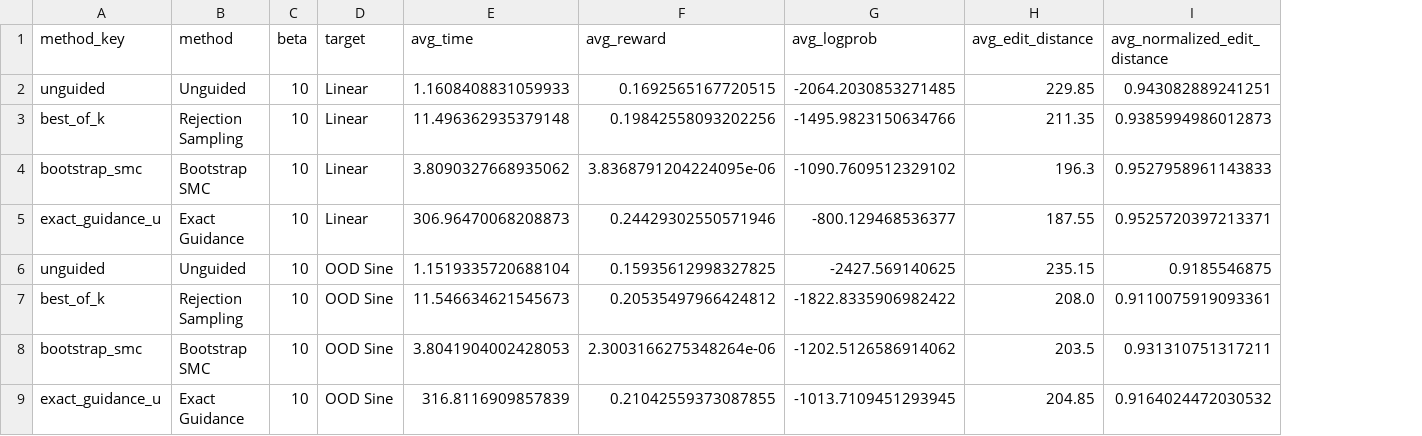
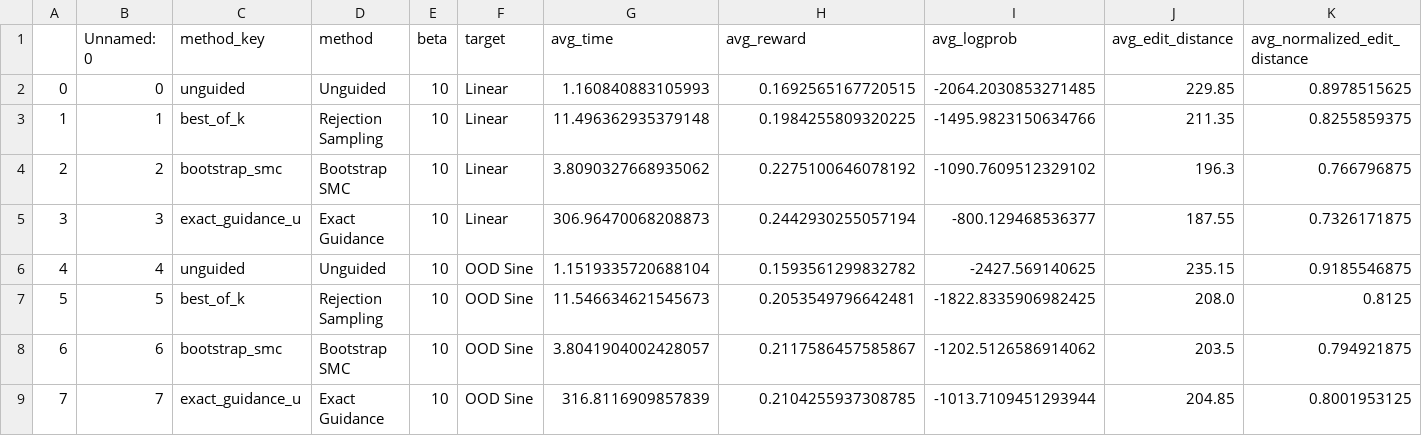
Before and after one commit to upsilonyc/edit-flows-guidance-demo, a CSV file: summary.csv, drawn as a sheet; addresses are those after the commit; the diff names each change by its address in the sheet, - before the commit and + after, or states it on an @@ line.

```diff
--- a/summary.csv
+++ b/summary.csv
+column A, rows 2-9: 0 | 1 | 2 | 3 | 4 | 5 | 6 | 7
+column B (Unnamed: 0), rows 2-9: 0 | 1 | 2 | 3 | 4 | 5 | 6 | 7
-G2 (avg_time): 1.1608408831059933
+G2 (avg_time): 1.160840883105993
-K2 (avg_normalized_edit_distance): 0.943082889241251
+K2 (avg_normalized_edit_distance): 0.8978515625
-H3 (avg_reward): 0.19842558093202256
+H3 (avg_reward): 0.1984255809320225
-K3 (avg_normalized_edit_distance): 0.9385994986012873
+K3 (avg_normalized_edit_distance): 0.8255859375
-H4 (avg_reward): 3.8368791204224095e-06
+H4 (avg_reward): 0.2275100646078192
-K4 (avg_normalized_edit_distance): 0.9527958961143833
+K4 (avg_normalized_edit_distance): 0.766796875
-H5 (avg_reward): 0.24429302550571946
+H5 (avg_reward): 0.2442930255057194
-K5 (avg_normalized_edit_distance): 0.9525720397213371
+K5 (avg_normalized_edit_distance): 0.7326171875
-H6 (avg_reward): 0.15935612998327825
+H6 (avg_reward): 0.1593561299832782
-H7 (avg_reward): 0.20535497966424812
+H7 (avg_reward): 0.2053549796642481
-I7 (avg_logprob): -1822.8335906982422
+I7 (avg_logprob): -1822.8335906982425
-K7 (avg_normalized_edit_distance): 0.9110075919093361
+K7 (avg_normalized_edit_distance): 0.8125
-G8 (avg_time): 3.8041904002428053
+G8 (avg_time): 3.8041904002428057
-H8 (avg_reward): 2.3003166275348264e-06
+H8 (avg_reward): 0.2117586457585867
-K8 (avg_normalized_edit_distance): 0.931310751317211
+K8 (avg_normalized_edit_distance): 0.794921875
-H9 (avg_reward): 0.21042559373087855
+H9 (avg_reward): 0.2104255937308785
-I9 (avg_logprob): -1013.7109451293945
+I9 (avg_logprob): -1013.7109451293944
-K9 (avg_normalized_edit_distance): 0.9164024472030532
+K9 (avg_normalized_edit_distance): 0.8001953125
```
Also changed, not shown: trials.csv, 3 other files.
